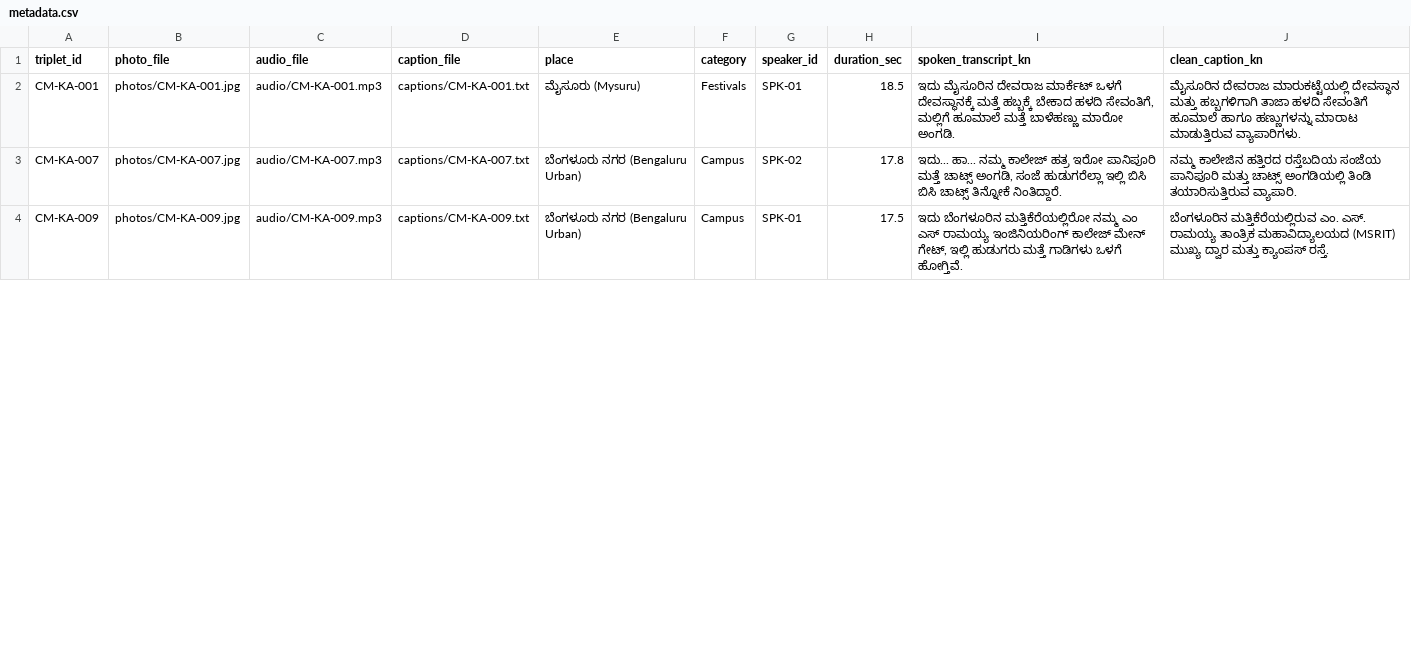
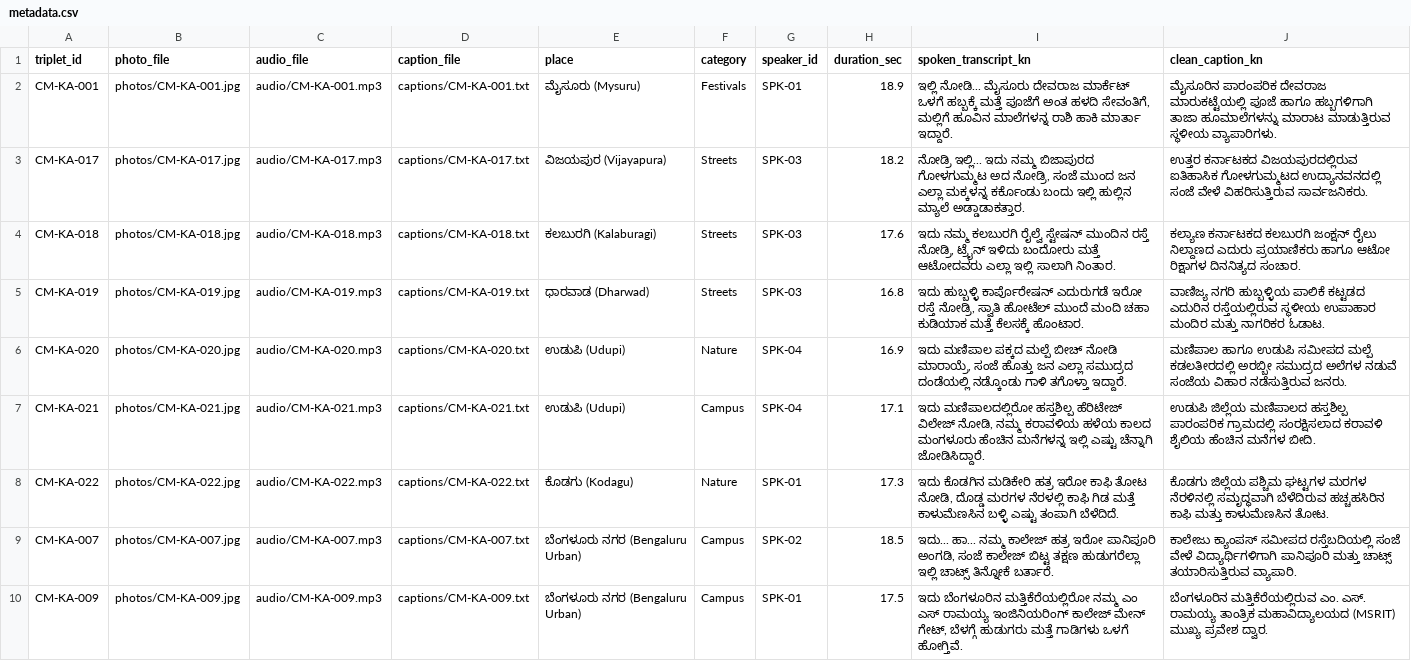
Before and after one commit to TheShreyank/kr_hack-26, a CSV file: dataset/metadata.csv, drawn as a sheet; only a part is shown; the diff covers the shown part only.

Commit message:
Improve captions & thematic hashtags, add North Karnataka (Bijapur, Kalaburagi, Hubballi), Manipal/Malpe Beach, and Coorg scenes

```diff
--- a/dataset/metadata.csv
+++ b/dataset/metadata.csv
@@ -1,4 +1,10 @@
 triplet_id,photo_file,audio_file,caption_file,place,category,speaker_id,duration_sec,spoken_transcript_kn,clean_caption_kn
-CM-KA-001,photos/CM-KA-001.jpg,audio/CM-KA-001.mp3,captions/CM-KA-001.txt,ಮೈಸೂರು (Mysuru),Festivals,SPK-01,18.5,"ಇದು ಮೈಸೂರಿನ ದೇವರಾಜ ಮಾರ್ಕೆಟ್ ಒಳಗೆ ದೇವಸ್ಥಾನಕ್ಕೆ ಮತ್ತೆ ಹಬ್ಬಕ್ಕೆ ಬೇಕಾದ ಹಳದಿ ಸೇವಂತಿಗೆ, ಮಲ್ಲಿಗೆ ಹೂಮಾಲೆ ಮತ್ತೆ ಬಾಳೆಹಣ್ಣು ಮಾರೋ ಅಂಗಡಿ.",ಮೈಸೂರಿನ ದೇವರಾಜ ಮಾರುಕಟ್ಟೆಯಲ್ಲಿ ದೇವಸ್ಥಾನ ಮತ್ತು ಹಬ್ಬಗಳಿಗಾಗಿ ತಾಜಾ ಹಳದಿ ಸೇವಂತಿಗೆ ಹೂಮಾಲೆ ಹಾಗೂ ಹಣ್ಣುಗಳನ್ನು ಮಾರಾಟ ಮಾಡುತ್ತಿರುವ ವ್ಯಾಪಾರಿಗಳು.
-CM-KA-007,photos/CM-KA-007.jpg,audio/CM-KA-007.mp3,captions/CM-KA-007.txt,ಬೆಂಗಳೂರು ನಗರ (Bengaluru Urban),Campus,SPK-02,17.8,"ಇದು... ಹಾ... ನಮ್ಮ ಕಾಲೇಜ್ ಹತ್ರ ಇರೋ ಪಾನಿಪೂರಿ ಮತ್ತೆ ಚಾಟ್ಸ್ ಅಂಗಡಿ, ಸಂಜೆ ಹುಡುಗರೆಲ್ಲಾ ಇಲ್ಲಿ ಬಿಸಿ ಬಿಸಿ ಚಾಟ್ಸ್ ತಿನ್ನೋಕೆ ನಿಂತಿದ್ದಾರೆ.",ನಮ್ಮ ಕಾಲೇಜಿನ ಹತ್ತಿರದ ರಸ್ತೆಬದಿಯ ಸಂಜೆಯ ಪಾನಿಪೂರಿ ಮತ್ತು ಚಾಟ್ಸ್ ಅಂಗಡಿಯಲ್ಲಿ ತಿಂಡಿ ತಯಾರಿಸುತ್ತಿರುವ ವ್ಯಾಪಾರಿ.
-CM-KA-009,photos/CM-KA-009.jpg,audio/CM-KA-009.mp3,captions/CM-KA-009.txt,ಬೆಂಗಳೂರು ನಗರ (Bengaluru Urban),Campus,SPK-01,17.5,"ಇದು ಬೆಂಗಳೂರಿನ ಮತ್ತಿಕೆರೆಯಲ್ಲಿರೋ ನಮ್ಮ ಎಂ ಎಸ್ ರಾಮಯ್ಯ ಇಂಜಿನಿಯರಿಂಗ್ ಕಾಲೇಜ್ ಮೇನ್ ಗೇಟ್, ಇಲ್ಲಿ ಹುಡುಗರು ಮತ್ತೆ ಗಾಡಿಗಳು ಒಳಗೆ ಹೋಗ್ತಿವೆ.",ಬೆಂಗಳೂರಿನ ಮತ್ತಿಕೆರೆಯಲ್ಲಿರುವ ಎಂ. ಎಸ್. ರಾಮಯ್ಯ ತಾಂತ್ರಿಕ ಮಹಾವಿದ್ಯಾಲಯದ (MSRIT) ಮುಖ್ಯ ದ್ವಾರ ಮತ್ತು ಕ್ಯಾಂಪಸ್ ರಸ್ತೆ.
+CM-KA-001,photos/CM-KA-001.jpg,audio/CM-KA-001.mp3,captions/CM-KA-001.txt,ಮೈಸೂರು (Mysuru),Festivals,SPK-01,18.9,"ಇಲ್ಲಿ ನೋಡಿ... ಮೈಸೂರು ದೇವರಾಜ ಮಾರ್ಕೆಟ್ ಒಳಗೆ ಹಬ್ಬಕ್ಕೆ ಮತ್ತೆ ಪೂಜೆಗೆ ಅಂತ ಹಳದಿ ಸೇವಂತಿಗೆ, ಮಲ್ಲಿಗೆ ಹೂವಿನ ಮಾಲೆಗಳನ್ನ ರಾಶಿ ಹಾಕಿ ಮಾರ್ತಾ ಇದ್ದಾರೆ.",ಮೈಸೂರಿನ ಪಾರಂಪರಿಕ ದೇವರಾಜ ಮಾರುಕಟ್ಟೆಯಲ್ಲಿ ಪೂಜೆ ಹಾಗೂ ಹಬ್ಬಗಳಿಗಾಗಿ ತಾಜಾ ಹೂಮಾಲೆಗಳನ್ನು ಮಾರಾಟ ಮಾಡುತ್ತಿರುವ ಸ್ಥಳೀಯ ವ್ಯಾಪಾರಿಗಳು.
+CM-KA-017,photos/CM-KA-017.jpg,audio/CM-KA-017.mp3,captions/CM-KA-017.txt,ವಿಜಯಪುರ (Vijayapura),Streets,SPK-03,18.2,"ನೋಡ್ರಿ ಇಲ್ಲಿ... ಇದು ನಮ್ಮ ಬಿಜಾಪುರದ ಗೋಳಗುಮ್ಮಟ ಅದ ನೋಡ್ರಿ, ಸಂಜೆ ಮುಂದ ಜನ ಎಲ್ಲಾ ಮಕ್ಕಳನ್ನ ಕರ್ಕೊಂಡು ಬಂದು ಇಲ್ಲಿ ಹುಲ್ಲಿನ ಮ್ಯಾಲೆ ಅಡ್ಡಾಡಾಕತ್ತಾರ.",ಉತ್ತರ ಕರ್ನಾಟಕದ ವಿಜಯಪುರದಲ್ಲಿರುವ ಐತಿಹಾಸಿಕ ಗೋಳಗುಮ್ಮಟದ ಉದ್ಯಾನವನದಲ್ಲಿ ಸಂಜೆ ವೇಳೆ ವಿಹರಿಸುತ್ತಿರುವ ಸಾರ್ವಜನಿಕರು.
+CM-KA-018,photos/CM-KA-018.jpg,audio/CM-KA-018.mp3,captions/CM-KA-018.txt,ಕಲಬುರಗಿ (Kalaburagi),Streets,SPK-03,17.6,"ಇದು ನಮ್ಮ ಕಲಬುರಗಿ ರೈಲ್ವೆ ಸ್ಟೇಷನ್ ಮುಂದಿನ ರಸ್ತೆ ನೋಡ್ರಿ, ಟ್ರೈನ್ ಇಳಿದು ಬಂದೋರು ಮತ್ತೆ ಆಟೋದವರು ಎಲ್ಲಾ ಇಲ್ಲಿ ಸಾಲಾಗಿ ನಿಂತಾರ.",ಕಲ್ಯಾಣ ಕರ್ನಾಟಕದ ಕಲಬುರಗಿ ಜಂಕ್ಷನ್ ರೈಲು ನಿಲ್ದಾಣದ ಎದುರು ಪ್ರಯಾಣಿಕರು ಹಾಗೂ ಆಟೋ ರಿಕ್ಷಾಗಳ ದಿನನಿತ್ಯದ ಸಂಚಾರ.
+CM-KA-019,photos/CM-KA-019.jpg,audio/CM-KA-019.mp3,captions/CM-KA-019.txt,ಧಾರವಾಡ (Dharwad),Streets,SPK-03,16.8,"ಇದು ಹುಬ್ಬಳ್ಳಿ ಕಾರ್ಪೊರೇಷನ್ ಎದುರುಗಡೆ ಇರೋ ರಸ್ತೆ ನೋಡ್ರಿ, ಸ್ವಾತಿ ಹೋಟೆಲ್ ಮುಂದೆ ಮಂದಿ ಚಹಾ ಕುಡಿಯಾಕ ಮತ್ತೆ ಕೆಲಸಕ್ಕೆ ಹೊಂಟಾರ.",ವಾಣಿಜ್ಯ ನಗರಿ ಹುಬ್ಬಳ್ಳಿಯ ಪಾಲಿಕೆ ಕಟ್ಟಡದ ಎದುರಿನ ರಸ್ತೆಯಲ್ಲಿರುವ ಸ್ಥಳೀಯ ಉಪಾಹಾರ ಮಂದಿರ ಮತ್ತು ನಾಗರಿಕರ ಓಡಾಟ.
+CM-KA-020,photos/CM-KA-020.jpg,audio/CM-KA-020.mp3,captions/CM-KA-020.txt,ಉಡುಪಿ (Udupi),Nature,SPK-04,16.9,"ಇದು ಮಣಿಪಾಲ ಪಕ್ಕದ ಮಲ್ಪೆ ಬೀಚ್ ನೋಡಿ ಮಾರಾಯ್ರೆ, ಸಂಜೆ ಹೊತ್ತು ಜನ ಎಲ್ಲಾ ಸಮುದ್ರದ ದಂಡೆಯಲ್ಲಿ ನಡ್ಕೊಂಡು ಗಾಳಿ ತಗೊಳ್ತಾ ಇದ್ದಾರೆ.",ಮಣಿಪಾಲ ಹಾಗೂ ಉಡುಪಿ ಸಮೀಪದ ಮಲ್ಪೆ ಕಡಲತೀರದಲ್ಲಿ ಅರಬ್ಬೀ ಸಮುದ್ರದ ಅಲೆಗಳ ನಡುವೆ ಸಂಜೆಯ ವಿಹಾರ ನಡೆಸುತ್ತಿರುವ ಜನರು.
+CM-KA-021,photos/CM-KA-021.jpg,audio/CM-KA-021.mp3,captions/CM-KA-021.txt,ಉಡುಪಿ (Udupi),Campus,SPK-04,17.1,"ಇದು ಮಣಿಪಾಲದಲ್ಲಿರೋ ಹಸ್ತಶಿಲ್ಪ ಹೆರಿಟೇಜ್ ವಿಲೇಜ್ ನೋಡಿ, ನಮ್ಮ ಕರಾವಳಿಯ ಹಳೆಯ ಕಾಲದ ಮಂಗಳೂರು ಹೆಂಚಿನ ಮನೆಗಳನ್ನ ಇಲ್ಲಿ ಎಷ್ಟು ಚೆನ್ನಾಗಿ ಜೋಡಿಸಿದ್ದಾರೆ.",ಉಡುಪಿ ಜಿಲ್ಲೆಯ ಮಣಿಪಾಲದ ಹಸ್ತಶಿಲ್ಪ ಪಾರಂಪರಿಕ ಗ್ರಾಮದಲ್ಲಿ ಸಂರಕ್ಷಿಸಲಾದ ಕರಾವಳಿ ಶೈಲಿಯ ಹೆಂಚಿನ ಮನೆಗಳ ಬೀದಿ.
+CM-KA-022,photos/CM-KA-022.jpg,audio/CM-KA-022.mp3,captions/CM-KA-022.txt,ಕೊಡಗು (Kodagu),Nature,SPK-01,17.3,"ಇದು ಕೊಡಗಿನ ಮಡಿಕೇರಿ ಹತ್ರ ಇರೋ ಕಾಫಿ ತೋಟ ನೋಡಿ, ದೊಡ್ಡ ಮರಗಳ ನೆರಳಲ್ಲಿ ಕಾಫಿ ಗಿಡ ಮತ್ತೆ ಕಾಳುಮೆಣಸಿನ ಬಳ್ಳಿ ಎಷ್ಟು ತಂಪಾಗಿ ಬೆಳೆದಿದೆ.",ಕೊಡಗು ಜಿಲ್ಲೆಯ ಪಶ್ಚಿಮ ಘಟ್ಟಗಳ ಮರಗಳ ನೆರಳಿನಲ್ಲಿ ಸಮೃದ್ಧವಾಗಿ ಬೆಳೆದಿರುವ ಹಚ್ಚಹಸಿರಿನ ಕಾಫಿ ಮತ್ತು ಕಾಳುಮೆಣಸಿನ ತೋಟ.
+CM-KA-007,photos/CM-KA-007.jpg,audio/CM-KA-007.mp3,captions/CM-KA-007.txt,ಬೆಂಗಳೂರು ನಗರ (Bengaluru Urban),Campus,SPK-02,18.5,"ಇದು... ಹಾ... ನಮ್ಮ ಕಾಲೇಜ್ ಹತ್ರ ಇರೋ ಪಾನಿಪೂರಿ ಅಂಗಡಿ, ಸಂಜೆ ಕಾಲೇಜ್ ಬಿಟ್ಟ ತಕ್ಷಣ ಹುಡುಗರೆಲ್ಲಾ ಇಲ್ಲಿ ಚಾಟ್ಸ್ ತಿನ್ನೋಕೆ ಬರ್ತಾರೆ.",ಕಾಲೇಜು ಕ್ಯಾಂಪಸ್ ಸಮೀಪದ ರಸ್ತೆಬದಿಯಲ್ಲಿ ಸಂಜೆ ವೇಳೆ ವಿದ್ಯಾರ್ಥಿಗಳಿಗಾಗಿ ಪಾನಿಪೂರಿ ಮತ್ತು ಚಾಟ್ಸ್ ತಯಾರಿಸುತ್ತಿರುವ ವ್ಯಾಪಾರಿ.
+CM-KA-009,photos/CM-KA-009.jpg,audio/CM-KA-009.mp3,captions/CM-KA-009.txt,ಬೆಂಗಳೂರು ನಗರ (Bengaluru Urban),Campus,SPK-01,17.5,"ಇದು ಬೆಂಗಳೂರಿನ ಮತ್ತಿಕೆರೆಯಲ್ಲಿರೋ ನಮ್ಮ ಎಂ ಎಸ್ ರಾಮಯ್ಯ ಇಂಜಿನಿಯರಿಂಗ್ ಕಾಲೇಜ್ ಮೇನ್ ಗೇಟ್, ಬೆಳಗ್ಗೆ ಹುಡುಗರು ಮತ್ತೆ ಗಾಡಿಗಳು ಒಳಗೆ ಹೋಗ್ತಿವೆ.",ಬೆಂಗಳೂರಿನ ಮತ್ತಿಕೆರೆಯಲ್ಲಿರುವ ಎಂ. ಎಸ್. ರಾಮಯ್ಯ ತಾಂತ್ರಿಕ ಮಹಾವಿದ್ಯಾಲಯದ (MSRIT) ಮುಖ್ಯ ಪ್ರವೇಶ ದ್ವಾರ.
```
Also changed, not shown: 27 edited cells elsewhere in this file, 38 other files.
